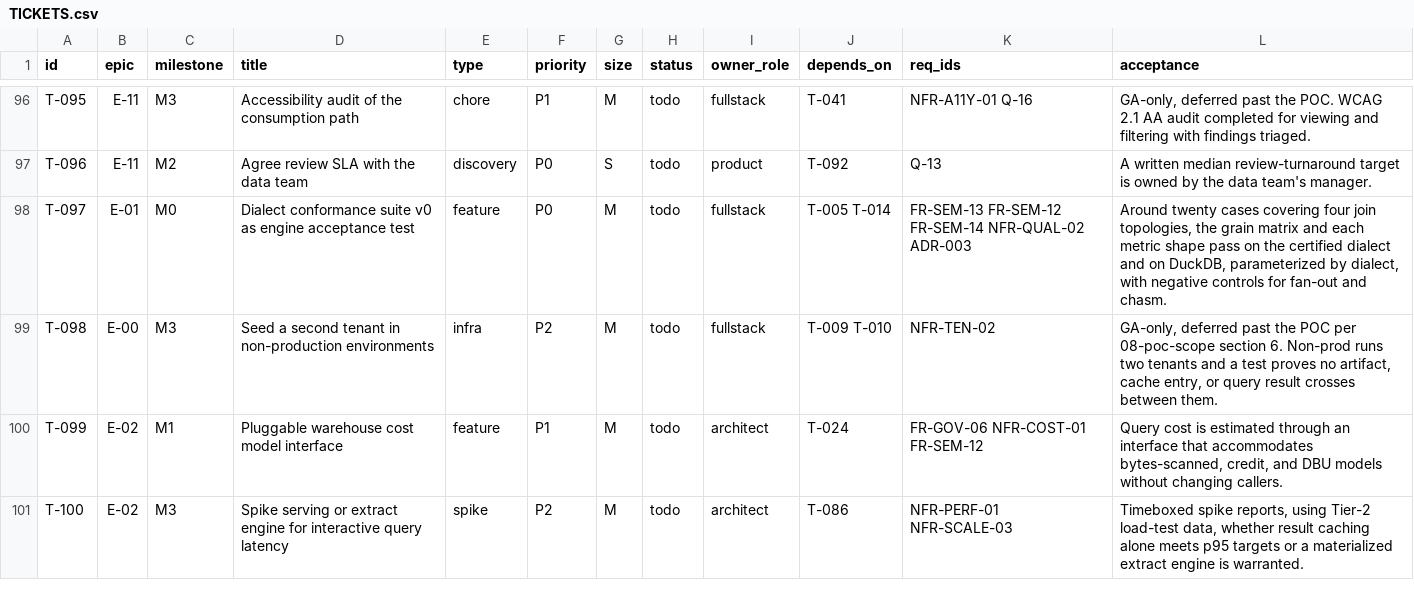
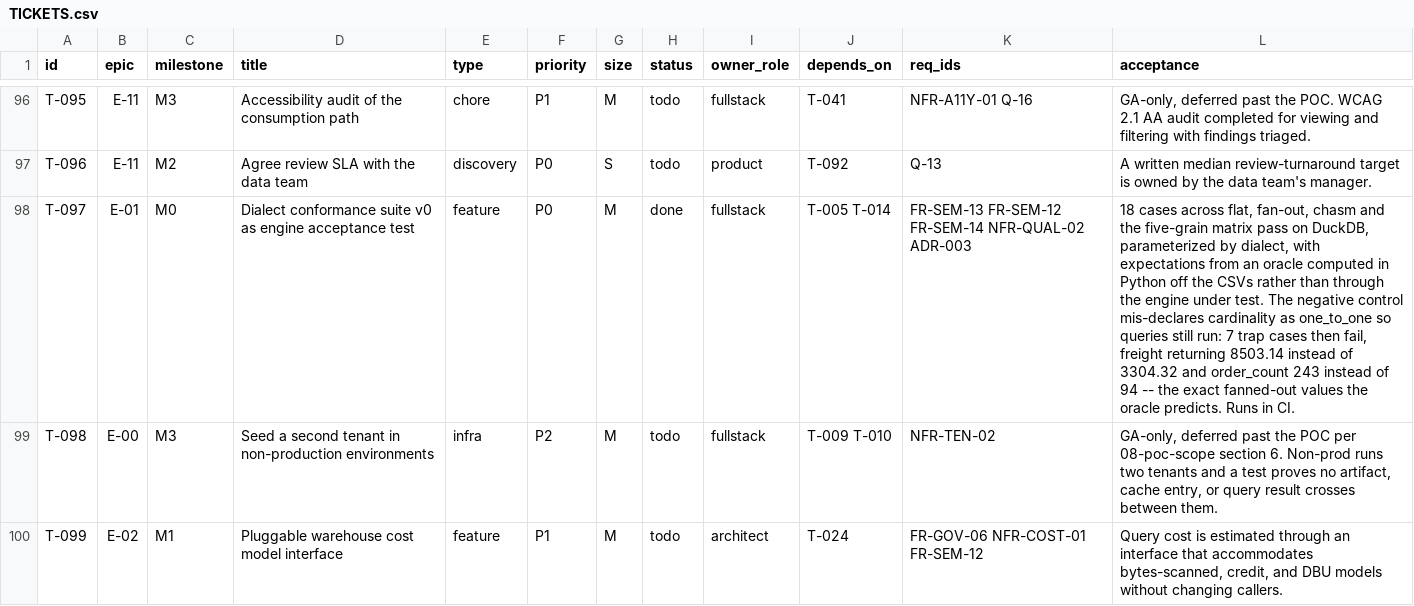
Before and after one commit to scott-digs-flows/tailwind, a CSV file: TICKETS.csv, drawn as a sheet; only a part is shown, gaps mark what is left out; the shorter side is filled out with more unchanged rows; the diff names each change by its address in the sheet, - before the commit and + after, or states it on an @@ line.

Commit message:
T-097: dialect conformance suite with negative control

```diff
--- a/TICKETS.csv
+++ b/TICKETS.csv
-H98 (status): todo
+H98 (status): done
-L98 (acceptance): Around twenty cases covering four join topologies, the grain matrix and each metric shape pass on the certified dialect and on DuckDB, parameterized by dialect, with negative controls for fan-out and chasm.
+L98 (acceptance): 18 cases across flat, fan-out, chasm and the five-grain matrix pass on DuckDB, parameterized by dialect, with expectations from an oracle computed in Python off the CSVs rather than through the engine under test. The negative control mis-declares cardinality as one_to_one so queries still run: 7 trap cases then fail, freight returning 8503.14 instead of 3304.32 and order_count 243 instead of 94 -- the exact fanned-out values the oracle predicts. Runs in CI.
```
Also changed, not shown: 16 other files.
